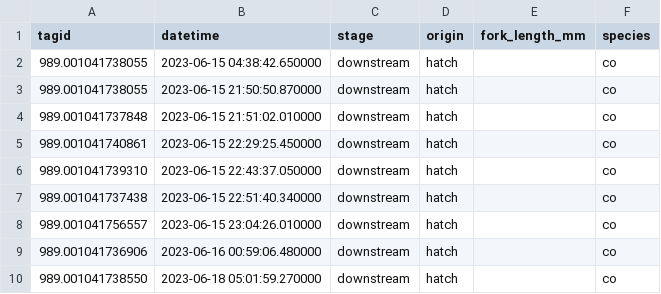
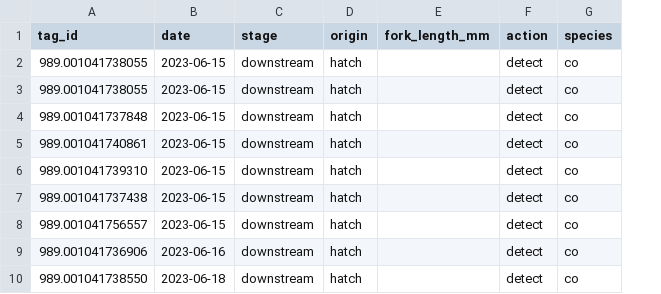
Before and after one commit to brahmwg/Bottlenecks_MDS_Capstone, a CSV file: survival_analysis/raw_data/downstream_hatch.csv, drawn as a sheet; only a part is shown; removed rows and columns are numbered as before the commit, all else as after; the diff names each change by its address in the sheet, - before the commit and + after, or states it on an @@ line.

Commit message:
First iteration of required dataset created

```diff
--- a/survival_analysis/raw_data/downstream_hatch.csv
+++ b/survival_analysis/raw_data/downstream_hatch.csv
-column B (datetime), rows 2-10: 2023-06-15 04:38:42.650000 | 2023-06-15 21:50:50.870000 | 2023-06-15 21:51:02.010000 | 2023-06-15 22:29:25.450000 | 2023-06-15 22:43:37.050000 | 2023-06-15 22:51:40.340000 | 2023-06-15 23:04:26.010000 | 2023-06-16 00:59:06.480000 | 2023-06-18 05:01:59.270000
+column B (date), rows 2-10: 2023-06-15 | 2023-06-15 | 2023-06-15 | 2023-06-15 | 2023-06-15 | 2023-06-15 | 2023-06-15 | 2023-06-16 | 2023-06-18
+column F (action), rows 2-10: all detect
-A1: tagid
+A1: tag_id
```
Also changed, not shown: survival_analysis/raw_data/downstream_wild.csv, survival_analysis/raw_data/hatchery.csv, 6 other files.
